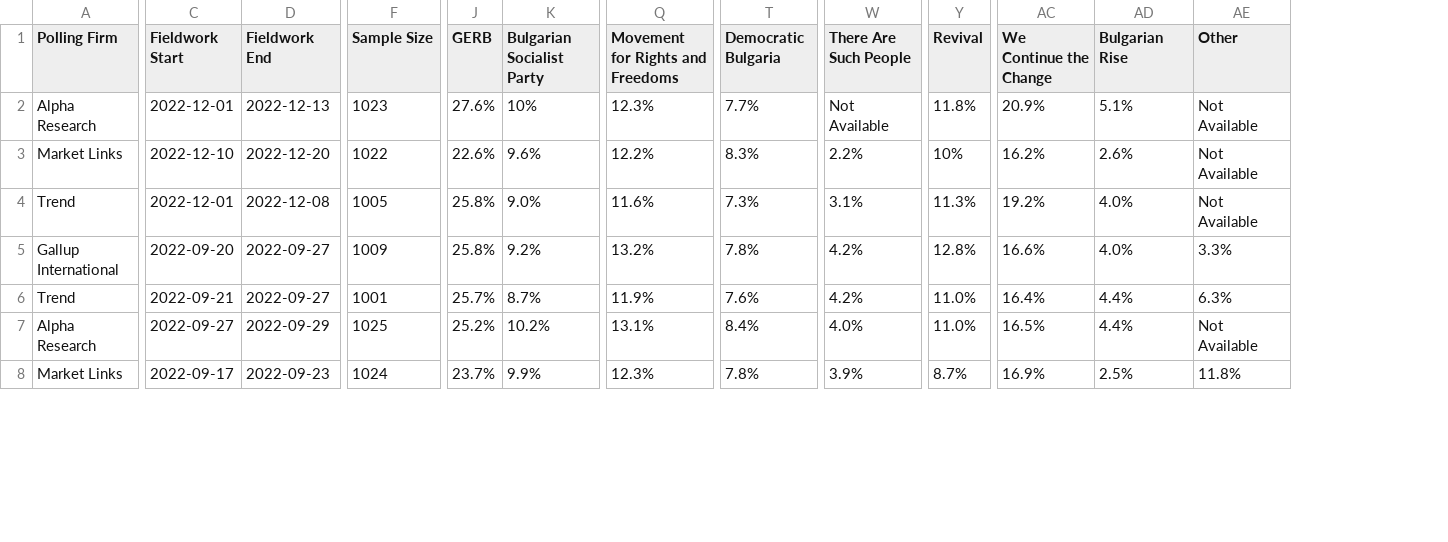
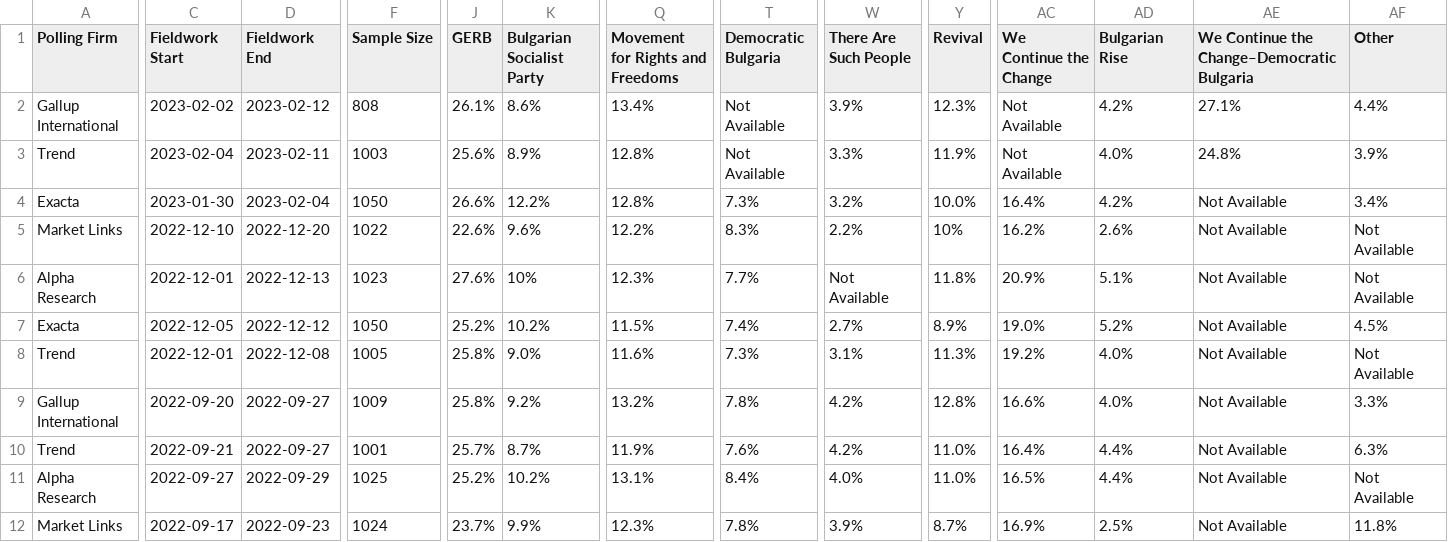
Before and after one commit to michalskop/europeelects, a CSV file: data_original/bg.csv, drawn as a sheet; only a part is shown, gaps mark what is left out; addresses are those after the commit; rows hold the shown columns only; the diff covers the shown part only; the diff names each change by its address in the sheet, - before the commit and + after, or states it on an @@ line.

```diff
--- a/data_original/bg.csv
+++ b/data_original/bg.csv
+column AE, row 1: We Continue the Change–Democratic Bulgaria; rows 6-12: all Not Available
+row 2: Gallup International | 2023-02-02 | 2023-02-12 | 808 | 26.1% | 8.6% | 13.4% | Not Available | 3.9% | 12.3% | Not Available | 4.2% | 27.1% | 4.4%
+row 3: Trend | 2023-02-04 | 2023-02-11 | 1003 | 25.6% | 8.9% | 12.8% | Not Available | 3.3% | 11.9% | Not Available | 4.0% | 24.8% | 3.9%
+row 4: Exacta | 2023-01-30 | 2023-02-04 | 1050 | 26.6% | 12.2% | 12.8% | 7.3% | 3.2% | 10.0% | 16.4% | 4.2% | Not Available | 3.4%
+row 5: Market Links | 2022-12-10 | 2022-12-20 | 1022 | 22.6% | 9.6% | 12.2% | 8.3% | 2.2% | 10% | 16.2% | 2.6% | Not Available | Not Available
-A7 (Polling Firm): Market Links
+A7 (Polling Firm): Exacta
-C7 (Fieldwork Start): 2022-12-10
+C7 (Fieldwork Start): 2022-12-05
-D7 (Fieldwork End): 2022-12-20
+D7 (Fieldwork End): 2022-12-12
-F7 (Sample Size): 1022
+F7 (Sample Size): 1050
-J7 (GERB): 22.6%
+J7 (GERB): 25.2%
-K7 (Bulgarian Socialist Party): 9.6%
+K7 (Bulgarian Socialist Party): 10.2%
-Q7 (Movement for Rights and Freedoms): 12.2%
+Q7 (Movement for Rights and Freedoms): 11.5%
-T7 (Democratic Bulgaria): 8.3%
+T7 (Democratic Bulgaria): 7.4%
-W7 (There Are Such People): 2.2%
+W7 (There Are Such People): 2.7%
-Y7 (Revival): 10%
+Y7 (Revival): 8.9%
-AC7 (We Continue the Change): 16.2%
+AC7 (We Continue the Change): 19.0%
-AD7 (Bulgarian Rise): 2.6%
+AD7 (Bulgarian Rise): 5.2%
-AF7 (Other): Not Available
+AF7 (Other): 4.5%
```
Also changed, not shown: 1 edited cell elsewhere in this file, data_original/de.csv, data_original/ee.csv, 5 other files.
